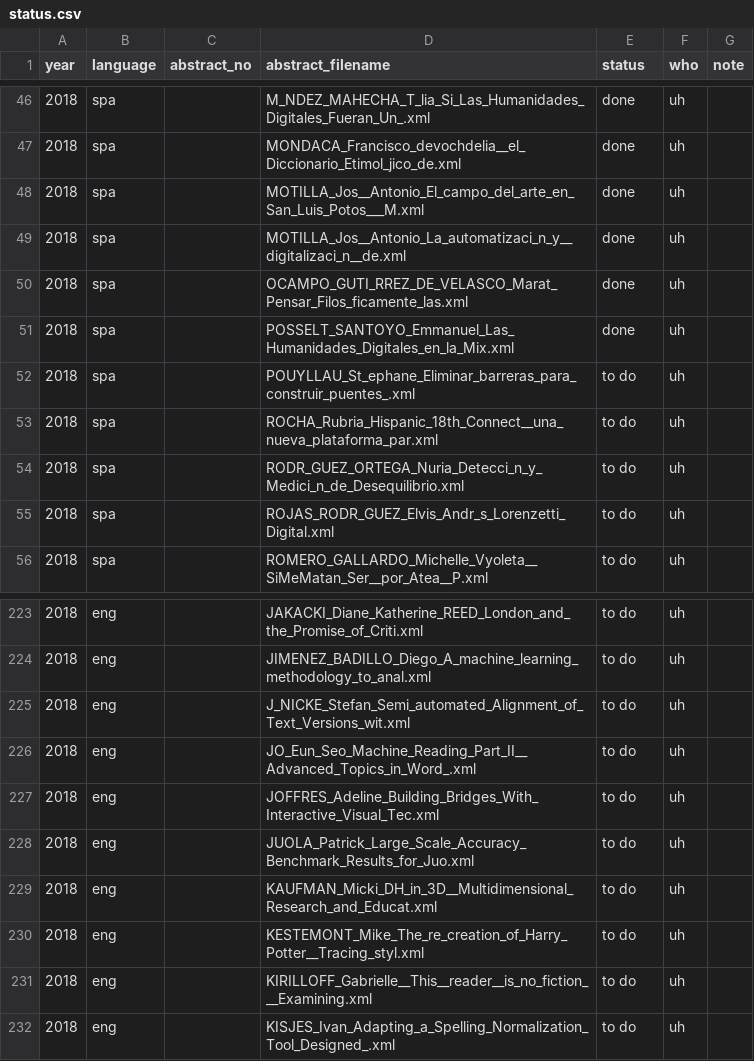
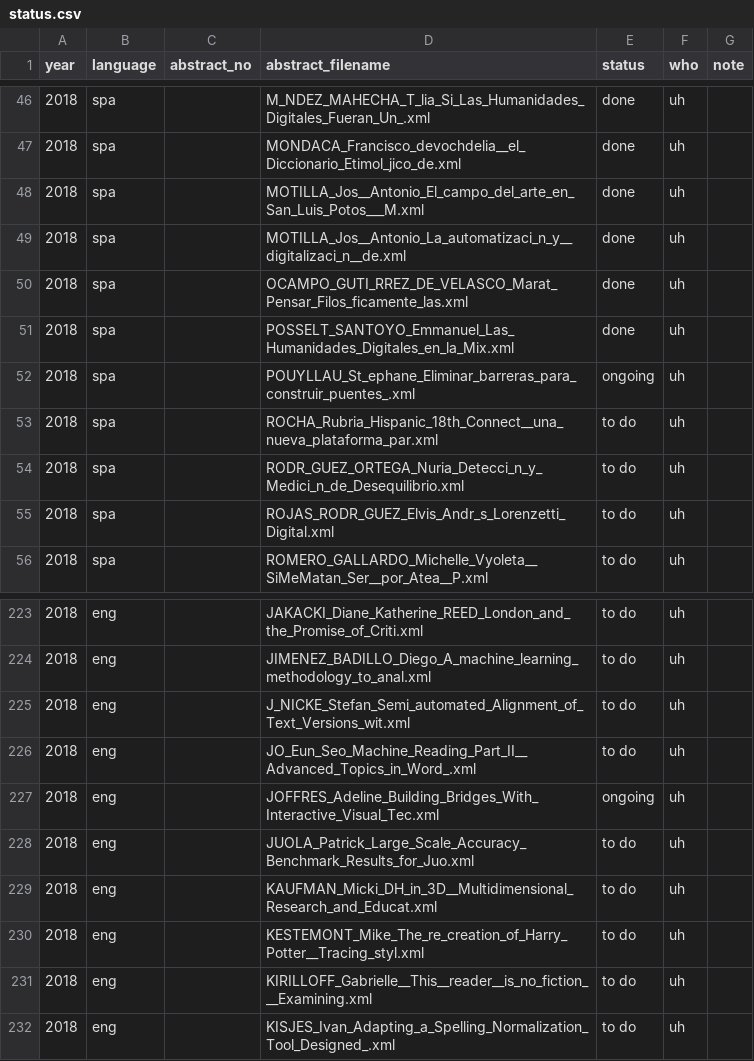
Before and after one commit to DH-RSE/software-citation, a CSV file: data/status.csv, drawn as a sheet; only a part is shown, gaps mark what is left out.

```diff
--- a/data/status.csv
+++ b/data/status.csv
@@ -51,3 +51,3 @@ year,language,abstract_no,abstract_filename,status,who,note
 2018,spa,,POSSELT_SANTOYO_Emmanuel_Las_Humanidades_Digitales_en_la_Mix.xml,done,uh,
-2018,spa,,POUYLLAU_St_ephane_Eliminar_barreras_para_construir_puentes_.xml,to do,uh,
+2018,spa,,POUYLLAU_St_ephane_Eliminar_barreras_para_construir_puentes_.xml,ongoing,uh,
 2018,spa,,ROCHA_Rubria_Hispanic_18th_Connect__una_nueva_plataforma_par.xml,to do,uh,
@@ -226,3 +226,3 @@ year,language,abstract_no,abstract_filename,status,who,note
 2018,eng,,JO_Eun_Seo_Machine_Reading_Part_II__Advanced_Topics_in_Word_.xml,to do,uh,
-2018,eng,,JOFFRES_Adeline_Building_Bridges_With_Interactive_Visual_Tec.xml,to do,uh,
+2018,eng,,JOFFRES_Adeline_Building_Bridges_With_Interactive_Visual_Tec.xml,ongoing,uh,
 2018,eng,,JUOLA_Patrick_Large_Scale_Accuracy_Benchmark_Results_for_Juo.xml,to do,uh,
```
Also changed, not shown: 2 other files.
